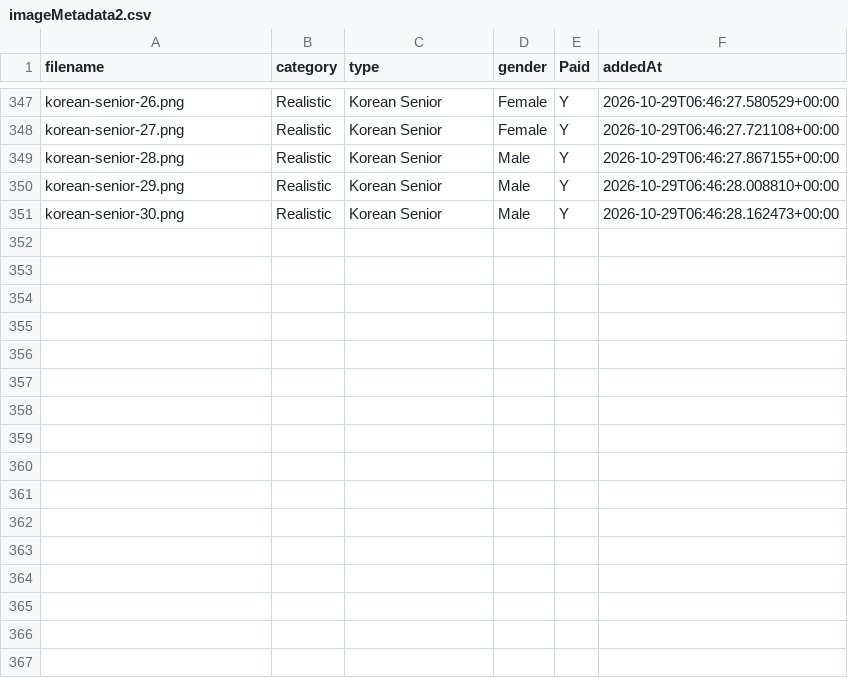
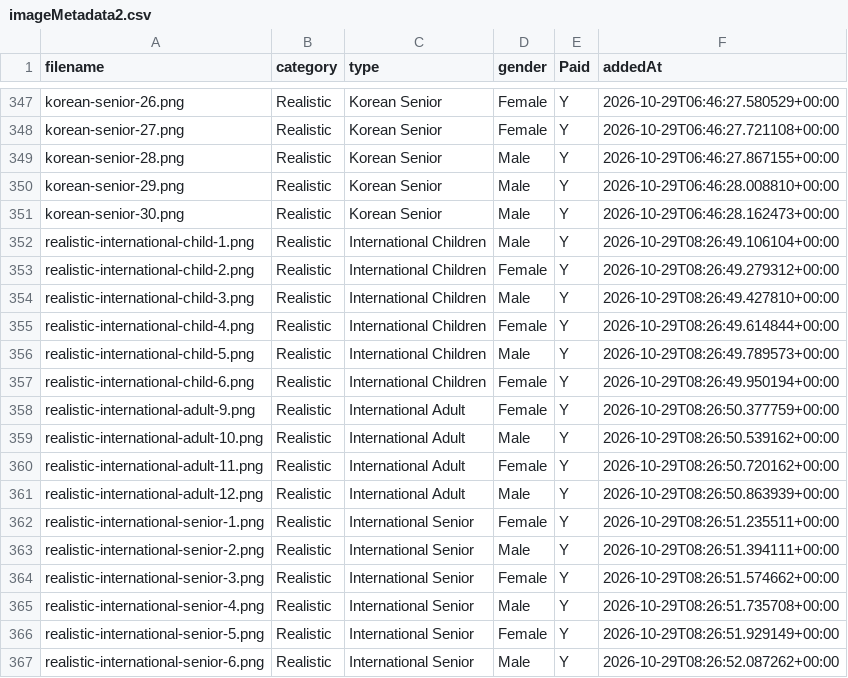
Before and after one commit to designbasekorea/face-dummy-assets, a CSV file: imageMetadata2.csv, drawn as a sheet; only a part is shown, gaps mark what is left out.

Commit message:
feat: add international portrait assets

```diff
--- a/imageMetadata2.csv
+++ b/imageMetadata2.csv
@@ -351 +351,17 @@ korean-senior-29.png,Realistic,Korean Senior,Male,Y,2026-10-29T06:46:28.008810+0
 korean-senior-30.png,Realistic,Korean Senior,Male,Y,2026-10-29T06:46:28.162473+00:00
+realistic-international-child-1.png,Realistic,International Children,Male,Y,2026-10-29T08:26:49.106104+00:00
+realistic-international-child-2.png,Realistic,International Children,Female,Y,2026-10-29T08:26:49.279312+00:00
+realistic-international-child-3.png,Realistic,International Children,Male,Y,2026-10-29T08:26:49.427810+00:00
+realistic-international-child-4.png,Realistic,International Children,Female,Y,2026-10-29T08:26:49.614844+00:00
+realistic-international-child-5.png,Realistic,International Children,Male,Y,2026-10-29T08:26:49.789573+00:00
+realistic-international-child-6.png,Realistic,International Children,Female,Y,2026-10-29T08:26:49.950194+00:00
+realistic-international-adult-9.png,Realistic,International Adult,Female,Y,2026-10-29T08:26:50.377759+00:00
+realistic-international-adult-10.png,Realistic,International Adult,Male,Y,2026-10-29T08:26:50.539162+00:00
+realistic-international-adult-11.png,Realistic,International Adult,Female,Y,2026-10-29T08:26:50.720162+00:00
+realistic-international-adult-12.png,Realistic,International Adult,Male,Y,2026-10-29T08:26:50.863939+00:00
+realistic-international-senior-1.png,Realistic,International Senior,Female,Y,2026-10-29T08:26:51.235511+00:00
+realistic-international-senior-2.png,Realistic,International Senior,Male,Y,2026-10-29T08:26:51.394111+00:00
+realistic-international-senior-3.png,Realistic,International Senior,Female,Y,2026-10-29T08:26:51.574662+00:00
+realistic-international-senior-4.png,Realistic,International Senior,Male,Y,2026-10-29T08:26:51.735708+00:00
+realistic-international-senior-5.png,Realistic,International Senior,Female,Y,2026-10-29T08:26:51.929149+00:00
+realistic-international-senior-6.png,Realistic,International Senior,Male,Y,2026-10-29T08:26:52.087262+00:00
```
Also changed, not shown: 35 other files.
